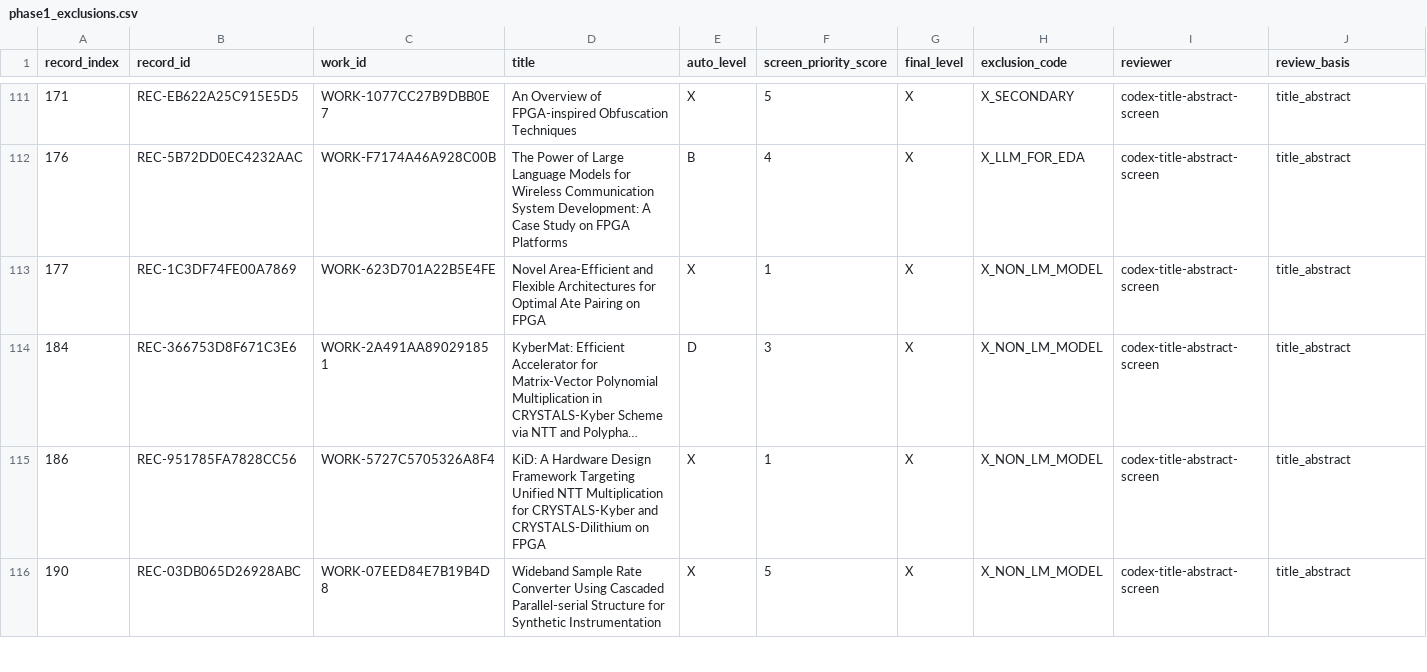
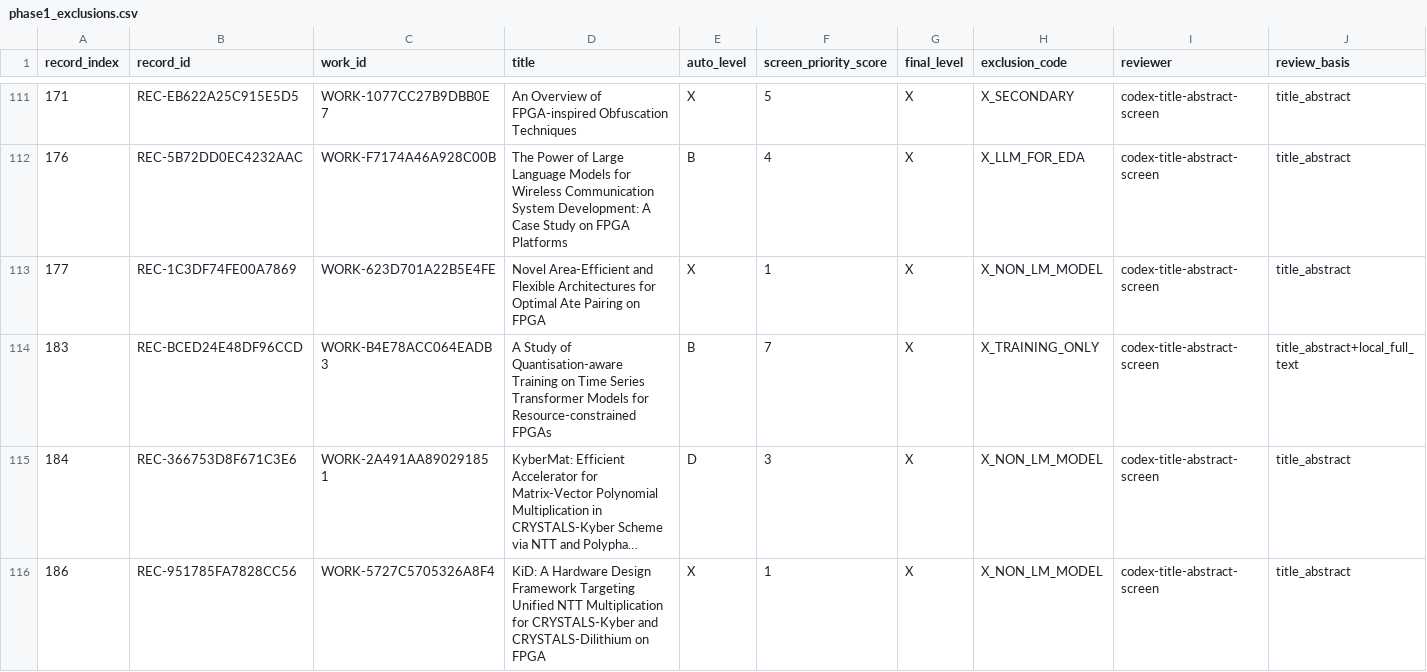
Before and after one commit to RCoeurjoly/compiler-lab-llm2fpga, a CSV file: survey/build/phase1_exclusions.csv, drawn as a sheet; only a part is shown, gaps mark what is left out; the shorter side is filled out with more unchanged rows; long unchanged cells end in …; rows hold the shown columns only; the diff names each change by its address in the sheet, - before the commit and + after, or states it on an @@ line.

```diff
--- a/survey/build/phase1_exclusions.csv
+++ b/survey/build/phase1_exclusions.csv
+row 114: 183 | REC-BCED24E48DF96CCD | WORK-B4E78ACC064EADB3 | A Study of Quantisation-aware Training on Time Series Transformer Models for Resource-constrained FPGAs | B | 7 | X | X_TRAINING_ONLY | codex-title-abstract-screen | title_abstract+local_full_text
```
Also changed, not shown: survey/build/project_families.csv, survey/build/repeat_review_sample.csv, 5 other files.
